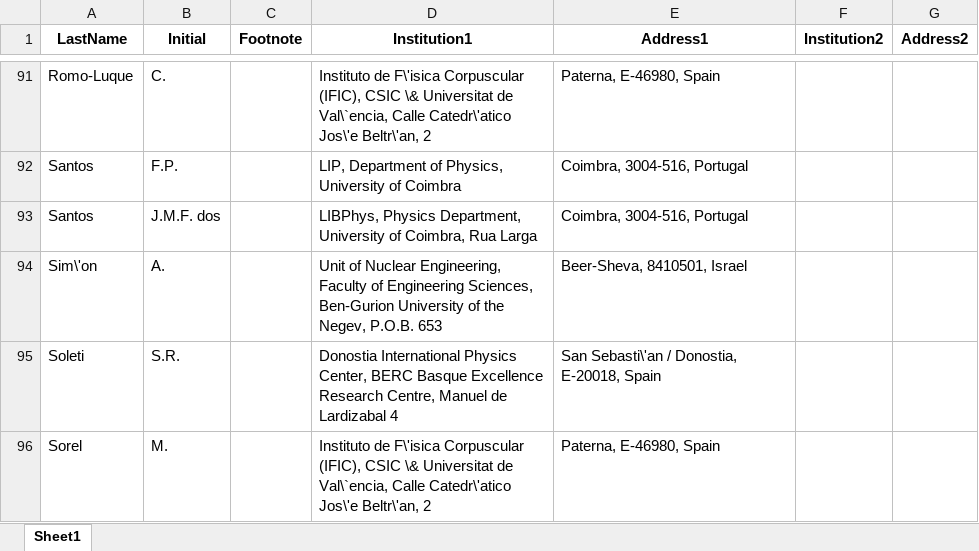
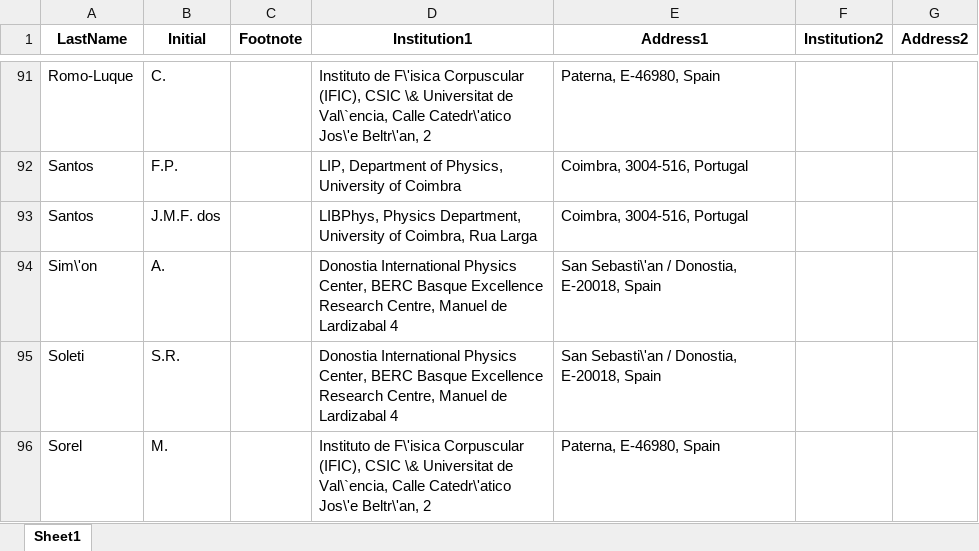
Before and after one commit to next-exp/NEXTAuthorList, an Excel workbook: AuthorList.xlsx, sheet Sheet1, drawn as a sheet; only a part is shown, gaps mark what is left out; values as stored, in another font and other column widths than the file's, no borders; the diff names each change by its address in the sheet, - before the commit and + after, or states it on an @@ line.

```diff
--- a/AuthorList.xlsx (sheet Sheet1)
+++ b/AuthorList.xlsx (sheet Sheet1)
-D94 (Institution1): Unit of Nuclear Engineering, Faculty of Engineering Sciences, Ben-Gurion University of the Negev, P.O.B. 653
+D94 (Institution1): Donostia International Physics Center, BERC Basque Excellence Research Centre, Manuel de Lardizabal 4
-E94 (Address1): Beer-Sheva, 8410501, Israel
+E94 (Address1): San Sebasti\'an / Donostia, E-20018, Spain
```
Also changed, not shown: 6 other files.
